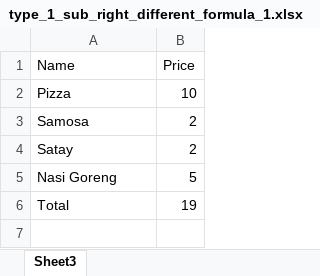
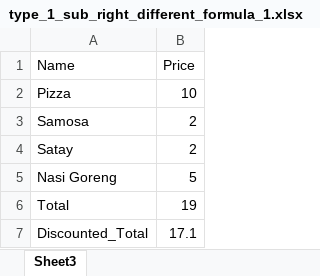
Before and after one commit to cmusv/pysheetgrader-core, an Excel workbook: sample_excel_files/type_1_sub_right_different_formula_1.xlsx, sheet Sheet3, drawn as a sheet; values as stored, in another font and other column widths than the file's, no borders; the diff names each change by its address in the sheet, - before the commit and + after, or states it on an @@ line.

```diff
--- a/sample_excel_files/type_1_sub_right_different_formula_1.xlsx (sheet Sheet3)
+++ b/sample_excel_files/type_1_sub_right_different_formula_1.xlsx (sheet Sheet3)
+row 7: Discounted_Total | 17.1
```
Also changed, not shown: sample_excel_files/type_1_key.xlsx, sample_excel_files/type_1_sub_right_different_formula_2.xlsx, 4 other files.
